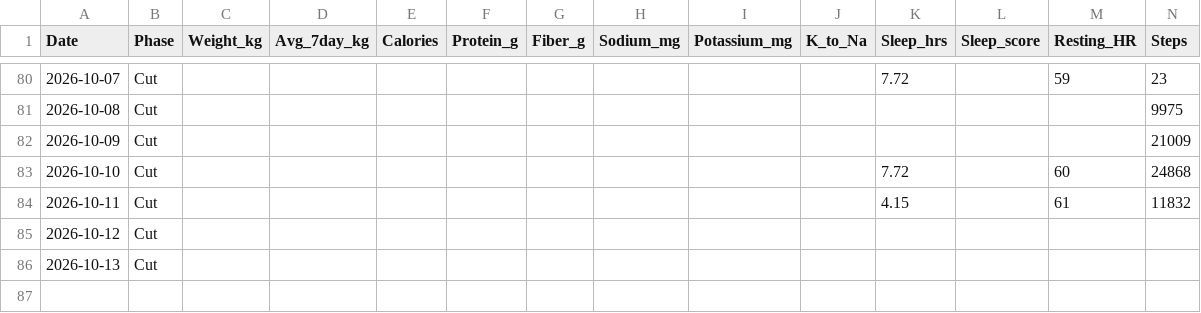
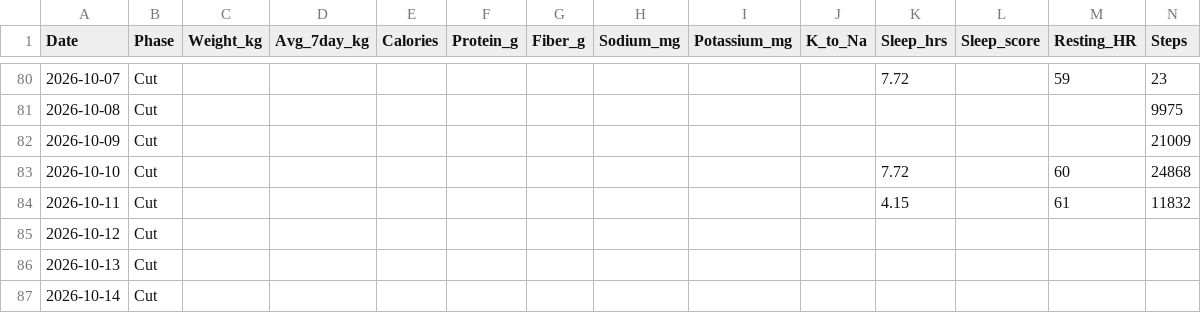
Before and after one commit to zyrxun/body-and-mind, a CSV file: tracker.csv, drawn as a sheet; only a part is shown, gaps mark what is left out; rows hold the shown columns only; the diff names each change by its address in the sheet, - before the commit and + after, or states it on an @@ line.

Commit message:
auto: health sync

```diff
--- a/tracker.csv
+++ b/tracker.csv
+row 87: 2026-10-14 | Cut
```
